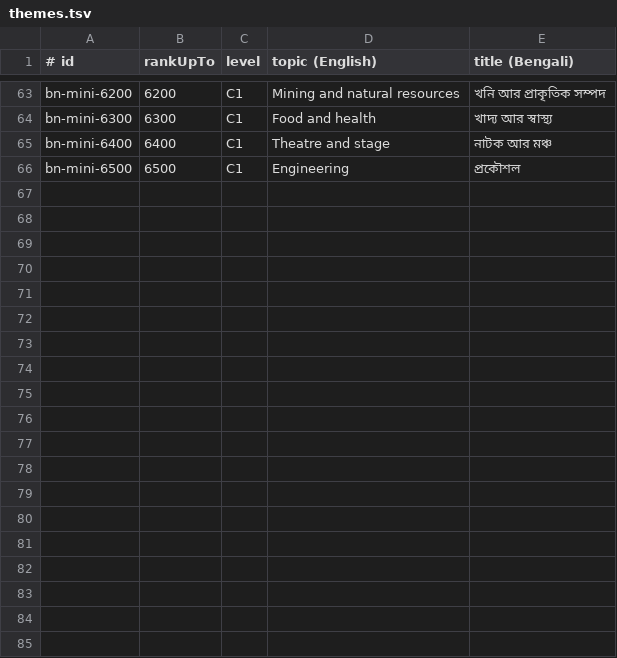
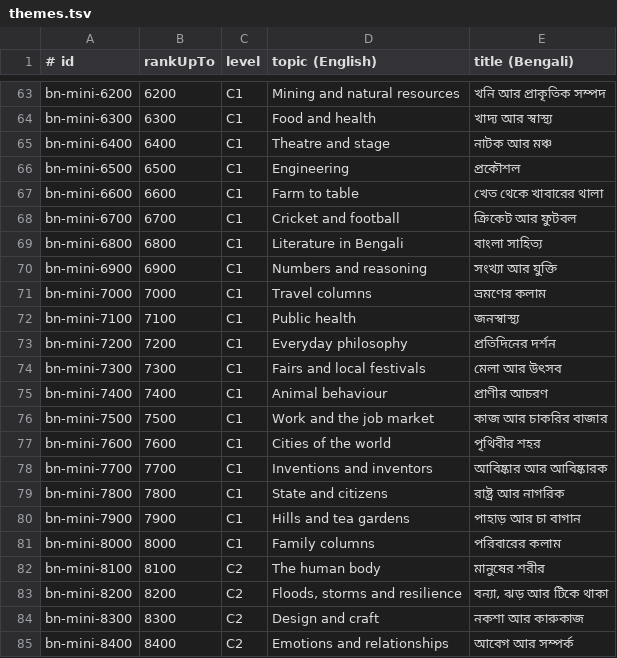
Before and after one commit to zavanton123/tayra-languages, a TSV file: tools/courses/bn/themes.tsv, drawn as a sheet; only a part is shown, gaps mark what is left out; the diff covers the shown part only.

Commit message:
Update the Bengali brief and themes for the rebuilt list

```diff
--- a/tools/courses/bn/themes.tsv
+++ b/tools/courses/bn/themes.tsv
@@ -66 +66,20 @@ bn-mini-6400	6400	C1	Theatre and stage	নাটক আর মঞ্চ
 bn-mini-6500	6500	C1	Engineering	প্রকৌশল
+bn-mini-6600	6600	C1	Farm to table	খেত থেকে খাবারের থালা
+bn-mini-6700	6700	C1	Cricket and football	ক্রিকেট আর ফুটবল
+bn-mini-6800	6800	C1	Literature in Bengali	বাংলা সাহিত্য
+bn-mini-6900	6900	C1	Numbers and reasoning	সংখ্যা আর যুক্তি
+bn-mini-7000	7000	C1	Travel columns	ভ্রমণের কলাম
+bn-mini-7100	7100	C1	Public health	জনস্বাস্থ্য
+bn-mini-7200	7200	C1	Everyday philosophy	প্রতিদিনের দর্শন
+bn-mini-7300	7300	C1	Fairs and local festivals	মেলা আর উৎসব
+bn-mini-7400	7400	C1	Animal behaviour	প্রাণীর আচরণ
+bn-mini-7500	7500	C1	Work and the job market	কাজ আর চাকরির বাজার
+bn-mini-7600	7600	C1	Cities of the world	পৃথিবীর শহর
+bn-mini-7700	7700	C1	Inventions and inventors	আবিষ্কার আর আবিষ্কারক
+bn-mini-7800	7800	C1	State and citizens	রাষ্ট্র আর নাগরিক
+bn-mini-7900	7900	C1	Hills and tea gardens	পাহাড় আর চা বাগান
+bn-mini-8000	8000	C1	Family columns	পরিবারের কলাম
+bn-mini-8100	8100	C2	The human body	মানুষের শরীর
+bn-mini-8200	8200	C2	Floods, storms and resilience	বন্যা, ঝড় আর টিকে থাকা
+bn-mini-8300	8300	C2	Design and craft	নকশা আর কারুকাজ
+bn-mini-8400	8400	C2	Emotions and relationships	আবেগ আর সম্পর্ক
```
Also changed, not shown: 16 added rows elsewhere in this file, 1 other file.
